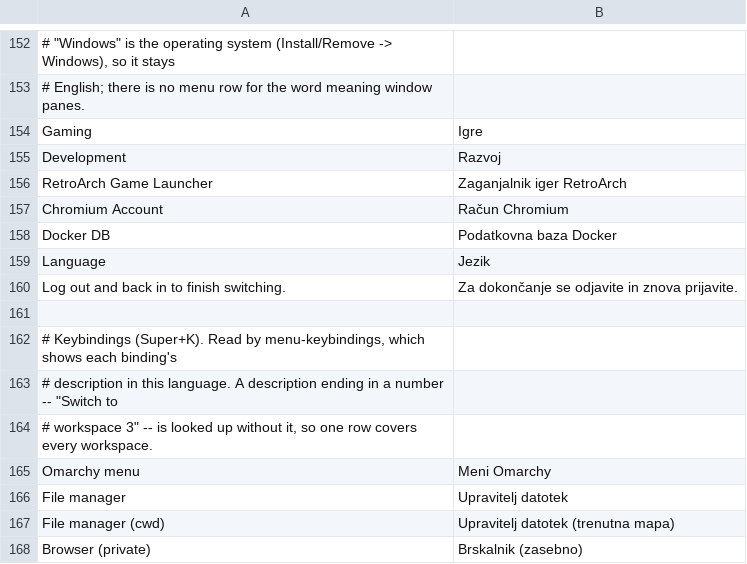
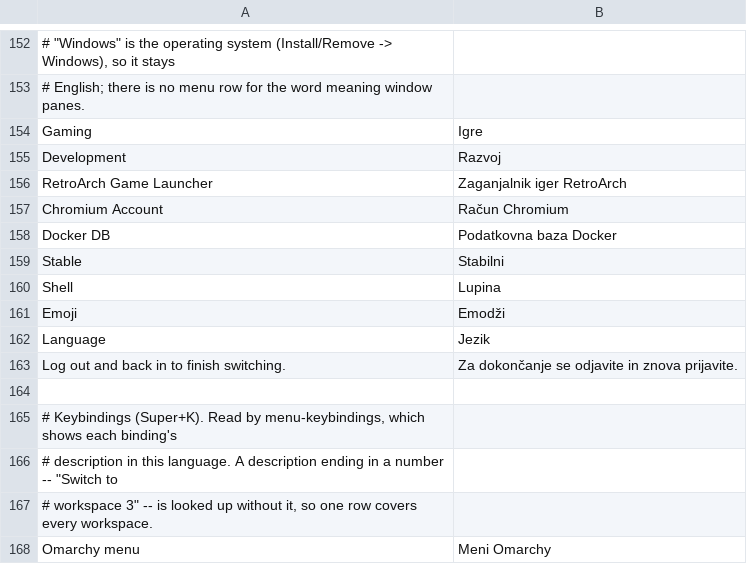
Before and after one commit to sbelcl/omarchy-language, a TSV file: translations/sl_SI.tsv, drawn as a sheet; only a part is shown, gaps mark what is left out; the shorter side is filled out with more unchanged rows.

```diff
--- a/translations/sl_SI.tsv
+++ b/translations/sl_SI.tsv
@@ -158,2 +158,5 @@ Chromium Account	Račun Chromium
 Docker DB	Podatkovna baza Docker
+Stable	Stabilni
+Shell	Lupina
+Emoji	Emodži
 Language	Jezik
```
